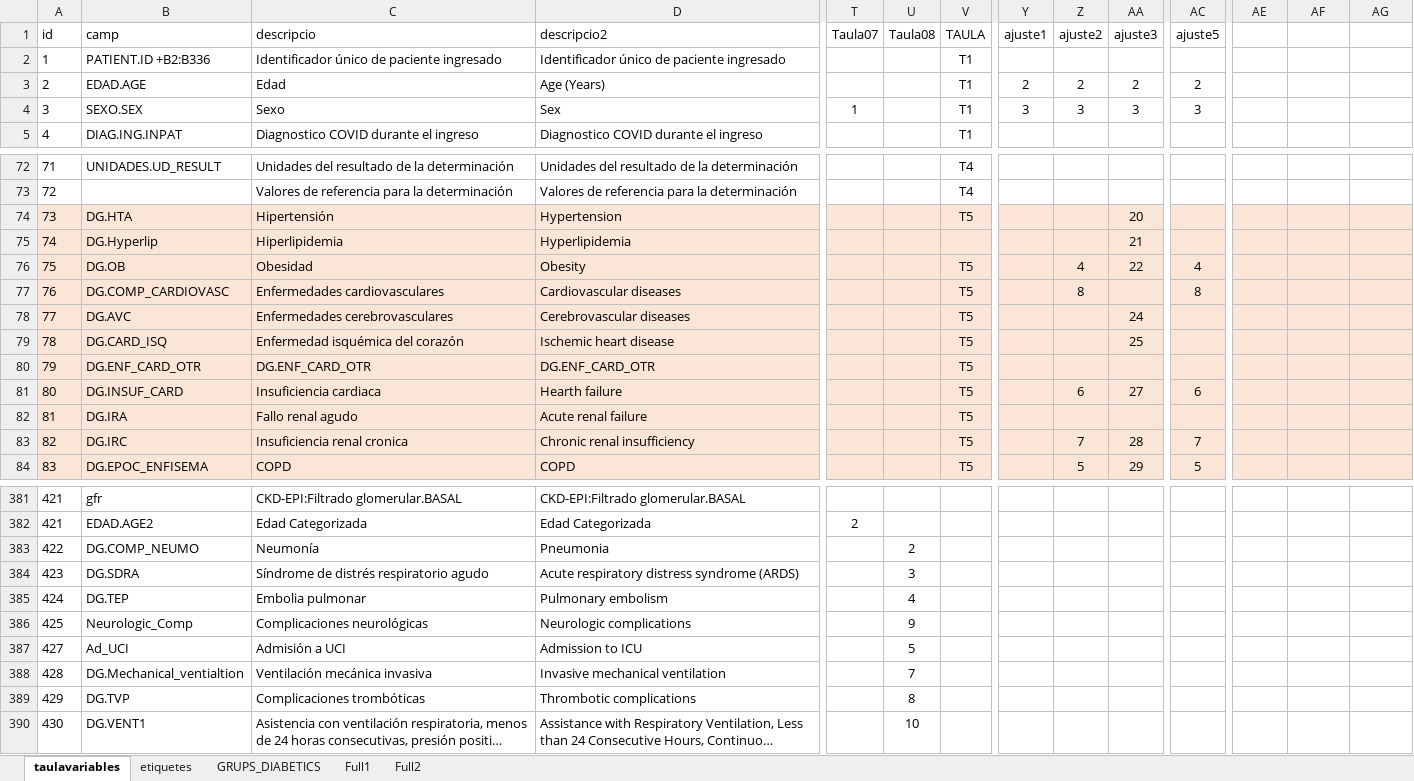
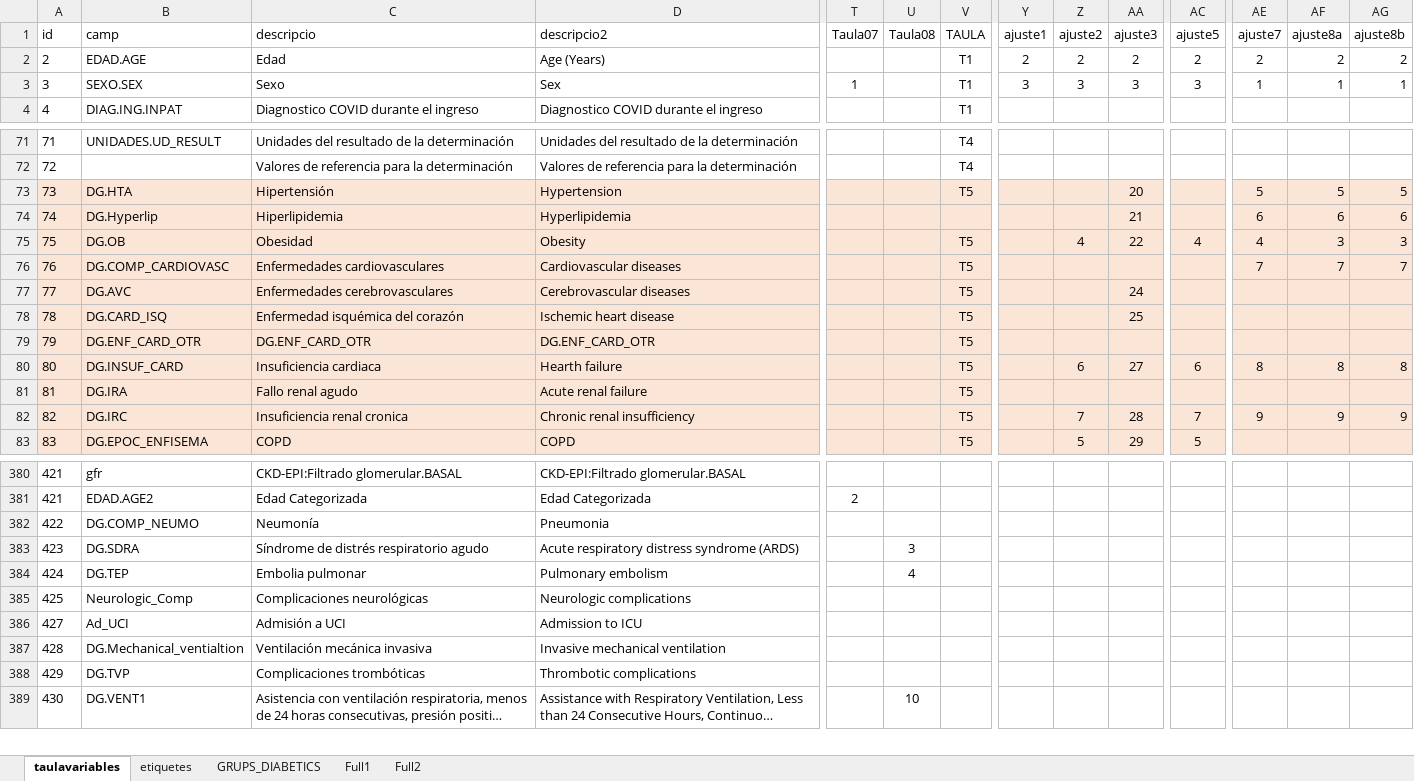
Before and after one commit to USR-DAPCAT/COVID2, an Excel workbook: conductor_Covid.xlsx, sheet taulavariables, drawn as a sheet; only a part is shown, gaps mark what is left out; long unchanged cells end in …; values as stored, in another font and other column widths than the file's, no borders; removed rows and columns are numbered as before the commit, all else as after; rows hold the shown columns only; the diff covers the shown part only; the diff names each change by its address in the sheet, - before the commit and + after, or states it on an @@ line.

Commit message:
actualitazció i repàs, falta fer table1 per les variables numériques , max ,min , mean, median , q1, q3, etc....

```diff
--- a/conductor_Covid.xlsx (sheet taulavariables)
+++ b/conductor_Covid.xlsx (sheet taulavariables)
-AE1: (empty)
+AE1: ajuste7
-AF1: (empty)
+AF1: ajuste8a
-AG1: (empty)
+AG1: ajuste8b
-row 2: 1 | PATIENT.ID +B2:B336 | Identificador único de paciente ingresado | Identificador único de paciente ingresado |  |  | T1
-AE2 (ajuste7): (empty)
+AE2 (ajuste7): 2
-AF2 (ajuste8a): (empty)
+AF2 (ajuste8a): 2
-AG2 (ajuste8b): (empty)
+AG2 (ajuste8b): 2
-AE3 (ajuste7): (empty)
+AE3 (ajuste7): 1
-AF3 (ajuste8a): (empty)
+AF3 (ajuste8a): 1
-AG3 (ajuste8b): (empty)
+AG3 (ajuste8b): 1
-AE73 (ajuste7): (empty)
+AE73 (ajuste7): 5
-AF73 (ajuste8a): (empty)
+AF73 (ajuste8a): 5
-AG73 (ajuste8b): (empty)
+AG73 (ajuste8b): 5
-AE74 (ajuste7): (empty)
+AE74 (ajuste7): 6
-AF74 (ajuste8a): (empty)
+AF74 (ajuste8a): 6
-AG74 (ajuste8b): (empty)
+AG74 (ajuste8b): 6
-AE75 (ajuste7): (empty)
+AE75 (ajuste7): 4
-AF75 (ajuste8a): (empty)
+AF75 (ajuste8a): 3
-AG75 (ajuste8b): (empty)
+AG75 (ajuste8b): 3
-Z76 (ajuste2): 8
+Z76 (ajuste2): (empty)
-AC76 (ajuste5): 8
+AC76 (ajuste5): (empty)
-AE76 (ajuste7): (empty)
+AE76 (ajuste7): 7
-AF76 (ajuste8a): (empty)
+AF76 (ajuste8a): 7
-AG76 (ajuste8b): (empty)
+AG76 (ajuste8b): 7
-AE80 (ajuste7): (empty)
+AE80 (ajuste7): 8
-AF80 (ajuste8a): (empty)
+AF80 (ajuste8a): 8
-AG80 (ajuste8b): (empty)
+AG80 (ajuste8b): 8
-AE82 (ajuste7): (empty)
+AE82 (ajuste7): 9
-AF82 (ajuste8a): (empty)
+AF82 (ajuste8a): 9
-AG82 (ajuste8b): (empty)
+AG82 (ajuste8b): 9
-U382 (Taula08): 2
+U382 (Taula08): (empty)
-U385 (Taula08): 9
+U385 (Taula08): (empty)
-U386 (Taula08): 5
+U386 (Taula08): (empty)
-U387 (Taula08): 7
+U387 (Taula08): (empty)
-U388 (Taula08): 8
+U388 (Taula08): (empty)
```
Also changed, not shown: 19 edited cells elsewhere in this sheet, 3 other files.
